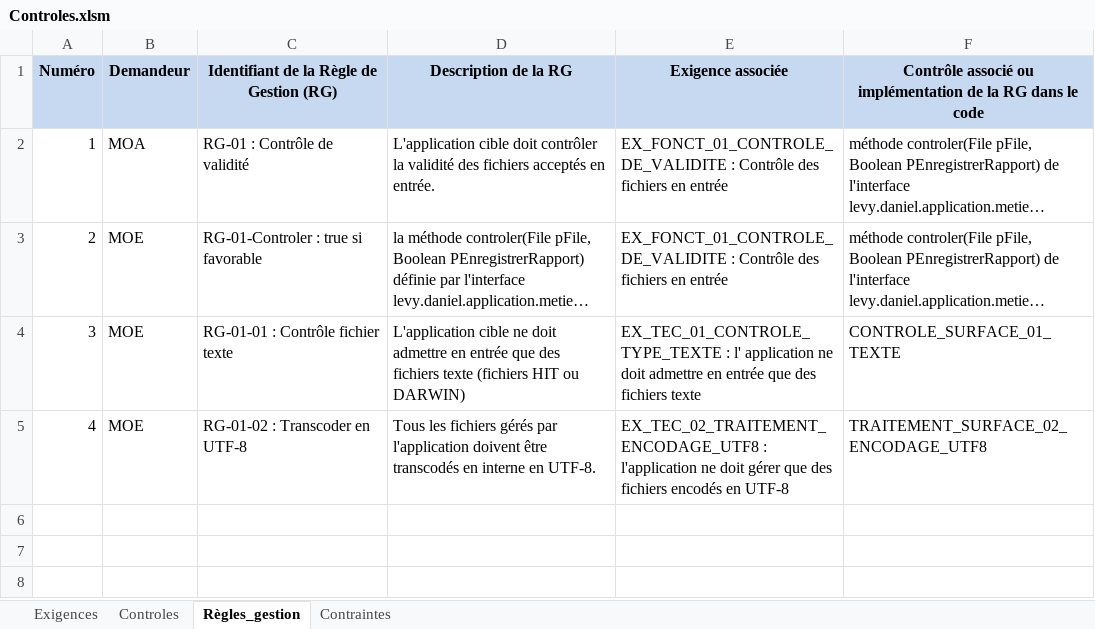
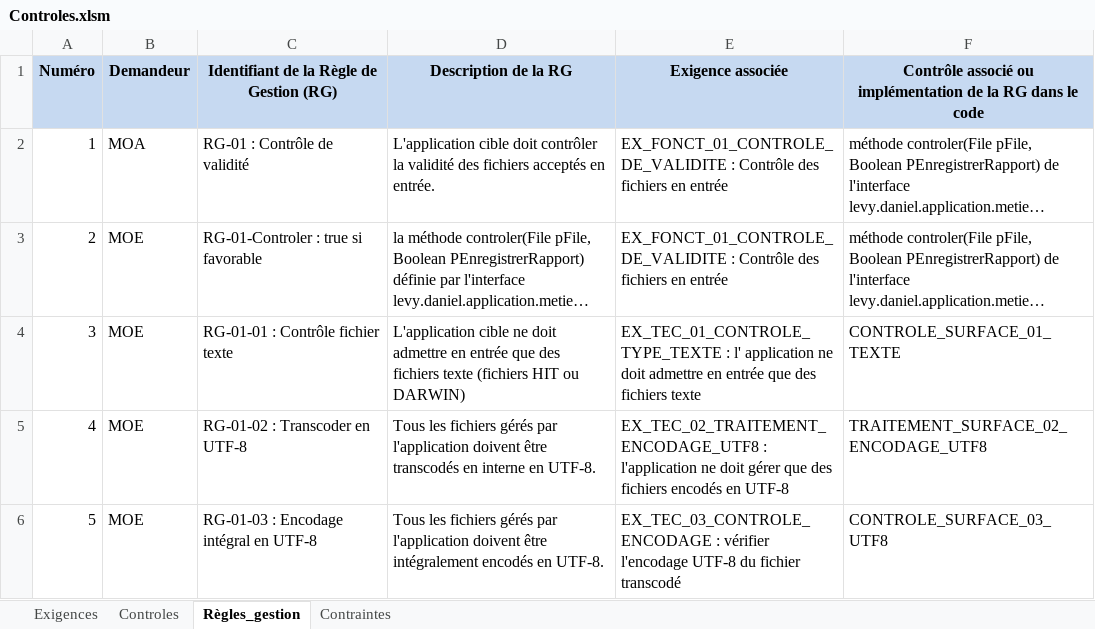
Before and after one commit to DanielLEVY25021961/histonatcreator_sans_readme, an Excel workbook: histonatcreator/doc/Controles.xlsm, sheet Règles_gestion, drawn as a sheet; long unchanged cells end in …; values as stored, in another font and other column widths than the file's, no borders; the diff names each change by its address in the sheet, - before the commit and + after, or states it on an @@ line.

Commit message:
Avant ControleHIT

```diff
--- a/histonatcreator/doc/Controles.xlsm (sheet Règles_gestion)
+++ b/histonatcreator/doc/Controles.xlsm (sheet Règles_gestion)
+row 6: 5 | MOE | RG-01-03 : Encodage intégral en UTF-8 | Tous les fichiers gérés par l'application doivent être intégralement encodés en UTF-8. | EX_TEC_03_CONTROLE_ENCODAGE : vérifier l'encodage UTF-8 du fichier transcodé | CONTROLE_SURFACE_03_UTF8
```
Also changed, not shown: sheet Exigences, sheet Controles, 9 other files.
